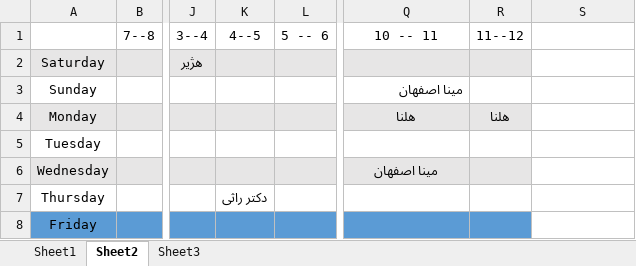
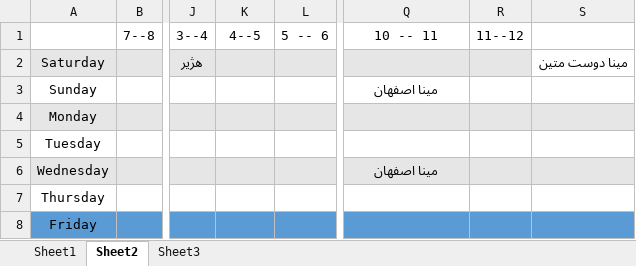
Before and after one commit to Babakashtari/PHD, an Excel workbook: my classes schedule.xlsx, sheet Sheet2, drawn as a sheet; only a part is shown, gaps mark what is left out; values as stored, in another font and other column widths than the file's, no borders; the diff names each change by its address in the sheet, - before the commit and + after, or states it on an @@ line.

```diff
--- a/my classes schedule.xlsx (sheet Sheet2)
+++ b/my classes schedule.xlsx (sheet Sheet2)
-S2: (empty)
+S2: مینا دوست متین
-Q3 alignment: right
+Q3 alignment: center
-Q4: هلنا
+Q4: (empty)
-R4: هلنا
+R4: (empty)
-S4 fill: none
+S4 fill: #E7E6E6
-S6 fill: none
+S6 fill: #E7E6E6
-K7: دکتر راثی
+K7: (empty)
-S8 fill: none
+S8 fill: #5B9BD5
```
Also changed, not shown: sheet Sheet1, 7 other files.
